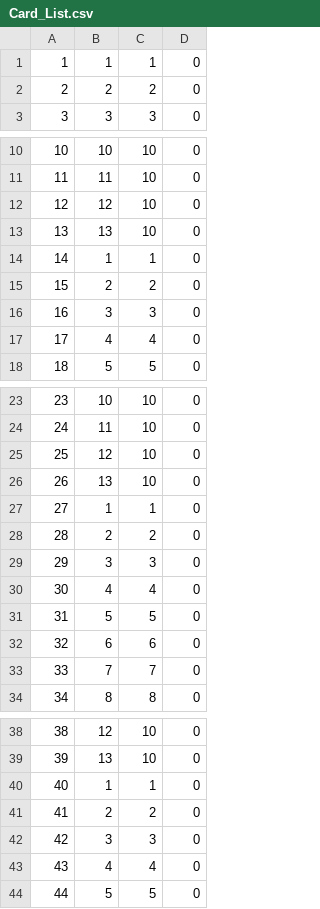
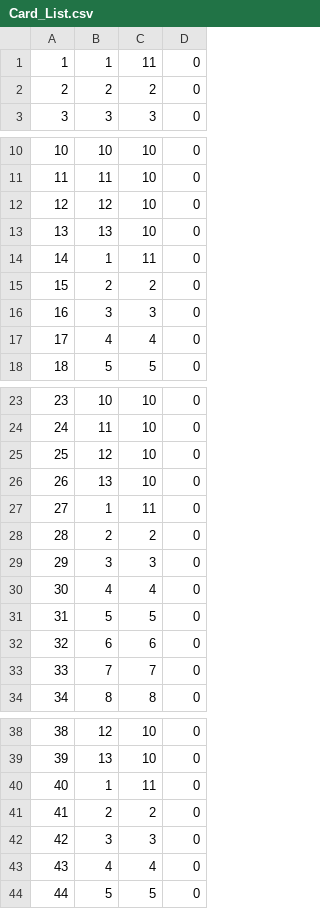
Before and after one commit to Zwalberg/AerE-361-Final-Project, a CSV file: Card_List.csv, drawn as a sheet; only a part is shown, gaps mark what is left out.

```diff
--- a/Card_List.csv
+++ b/Card_List.csv
@@ -1,2 +1,2 @@
-1,1,1,0
+1,1,11,0
 2,2,2,0
@@ -13,3 +13,3 @@
 13,13,10,0
-14,1,1,0
+14,1,11,0
 15,2,2,0
@@ -26,3 +26,3 @@
 26,13,10,0
-27,1,1,0
+27,1,11,0
 28,2,2,0
@@ -39,3 +39,3 @@
 39,13,10,0
-40,1,1,0
+40,1,11,0
 41,2,2,0
```
Also changed, not shown: 1 other file.
